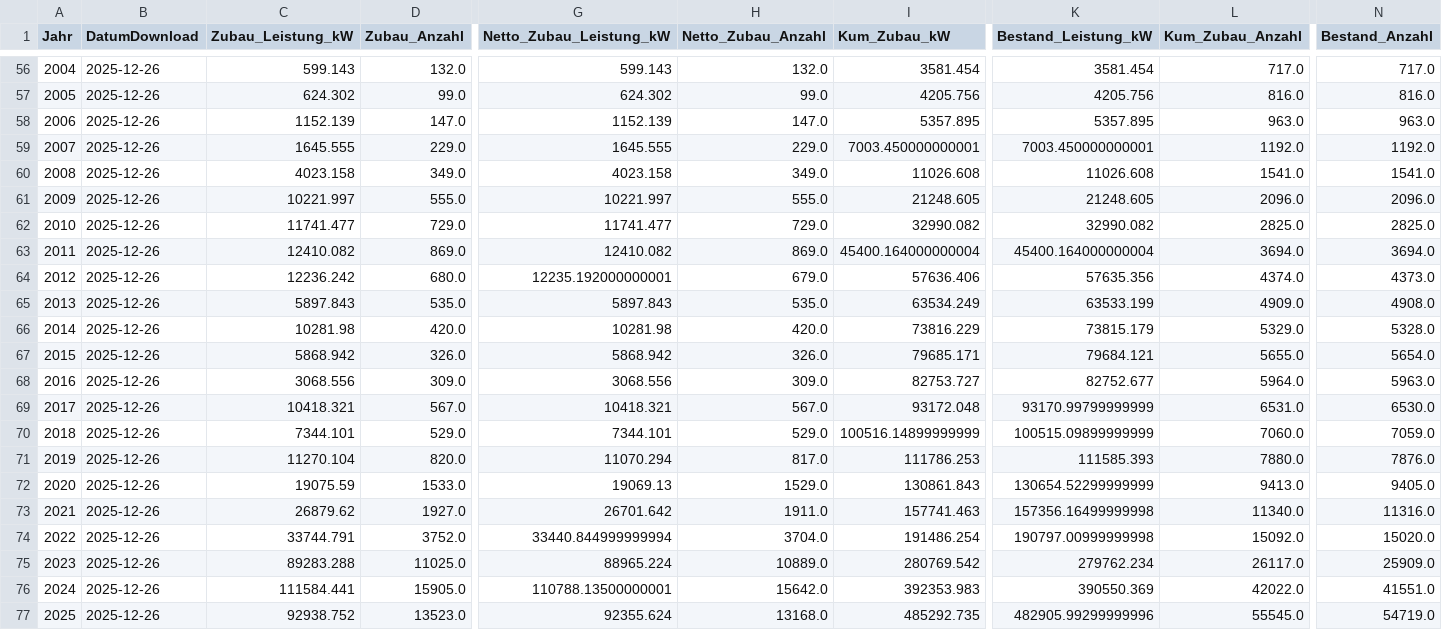
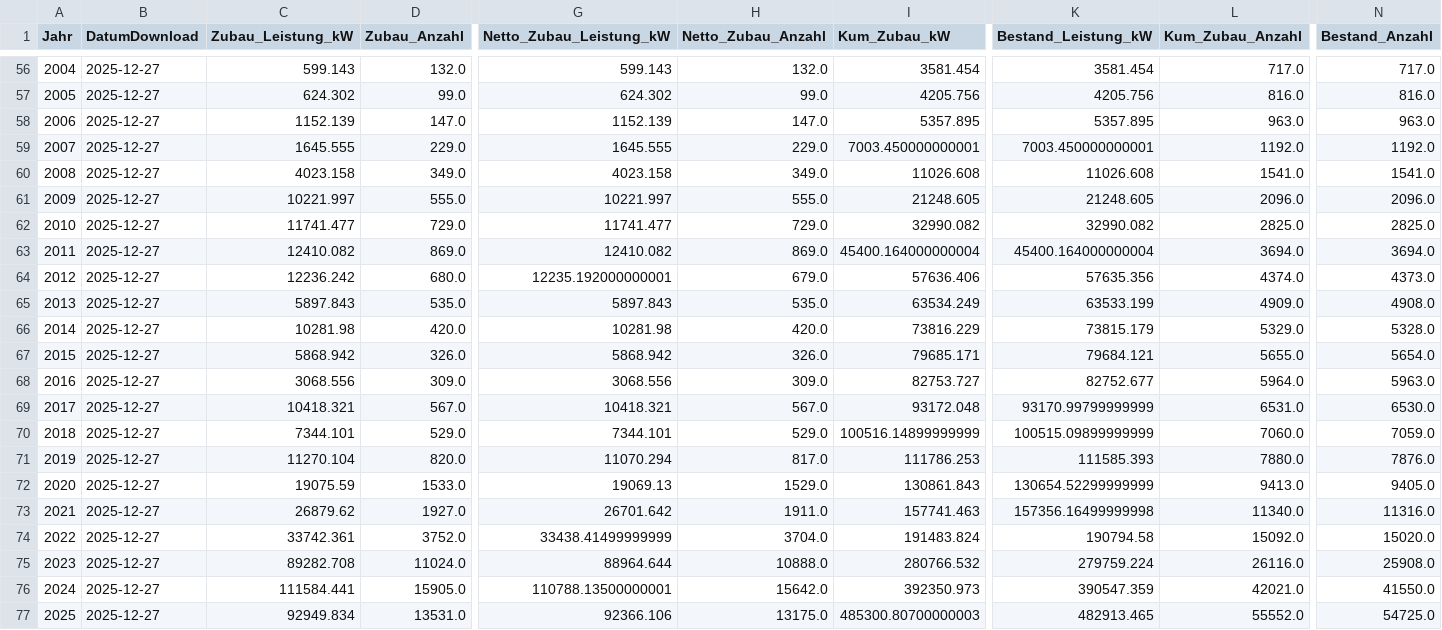
Before and after one commit to afanegas/pv-berlin, a CSV file: solar_berlin_yearly.csv, drawn as a sheet; only a part is shown, gaps mark what is left out; the diff covers the shown part only; the diff names each change by its address in the sheet, - before the commit and + after, or states it on an @@ line.

```diff
--- a/solar_berlin_yearly.csv
+++ b/solar_berlin_yearly.csv
-B56:B77 (DatumDownload): 2025-12-26
+B56:B77 (DatumDownload): 2025-12-27
-C74 (Zubau_Leistung_kW): 33744.791
+C74 (Zubau_Leistung_kW): 33742.361
-G74 (Netto_Zubau_Leistung_kW): 33440.844999999994
+G74 (Netto_Zubau_Leistung_kW): 33438.41499999999
-I74 (Kum_Zubau_kW): 191486.254
+I74 (Kum_Zubau_kW): 191483.824
-K74 (Bestand_Leistung_kW): 190797.00999999998
+K74 (Bestand_Leistung_kW): 190794.58
-C75 (Zubau_Leistung_kW): 89283.288
+C75 (Zubau_Leistung_kW): 89282.708
-D75 (Zubau_Anzahl): 11025.0
+D75 (Zubau_Anzahl): 11024.0
-G75 (Netto_Zubau_Leistung_kW): 88965.224
+G75 (Netto_Zubau_Leistung_kW): 88964.644
-H75 (Netto_Zubau_Anzahl): 10889.0
+H75 (Netto_Zubau_Anzahl): 10888.0
-I75 (Kum_Zubau_kW): 280769.542
+I75 (Kum_Zubau_kW): 280766.532
-K75 (Bestand_Leistung_kW): 279762.234
+K75 (Bestand_Leistung_kW): 279759.224
-L75 (Kum_Zubau_Anzahl): 26117.0
+L75 (Kum_Zubau_Anzahl): 26116.0
-N75 (Bestand_Anzahl): 25909.0
+N75 (Bestand_Anzahl): 25908.0
-I76 (Kum_Zubau_kW): 392353.983
+I76 (Kum_Zubau_kW): 392350.973
-K76 (Bestand_Leistung_kW): 390550.369
+K76 (Bestand_Leistung_kW): 390547.359
-L76 (Kum_Zubau_Anzahl): 42022.0
+L76 (Kum_Zubau_Anzahl): 42021.0
-N76 (Bestand_Anzahl): 41551.0
+N76 (Bestand_Anzahl): 41550.0
-C77 (Zubau_Leistung_kW): 92938.752
+C77 (Zubau_Leistung_kW): 92949.834
-D77 (Zubau_Anzahl): 13523.0
+D77 (Zubau_Anzahl): 13531.0
-G77 (Netto_Zubau_Leistung_kW): 92355.624
+G77 (Netto_Zubau_Leistung_kW): 92366.106
-H77 (Netto_Zubau_Anzahl): 13168.0
+H77 (Netto_Zubau_Anzahl): 13175.0
-I77 (Kum_Zubau_kW): 485292.735
+I77 (Kum_Zubau_kW): 485300.80700000003
-K77 (Bestand_Leistung_kW): 482905.99299999996
+K77 (Bestand_Leistung_kW): 482913.465
-L77 (Kum_Zubau_Anzahl): 55545.0
+L77 (Kum_Zubau_Anzahl): 55552.0
-N77 (Bestand_Anzahl): 54719.0
+N77 (Bestand_Anzahl): 54725.0
```
Also changed, not shown: 58 edited cells elsewhere in this file.
